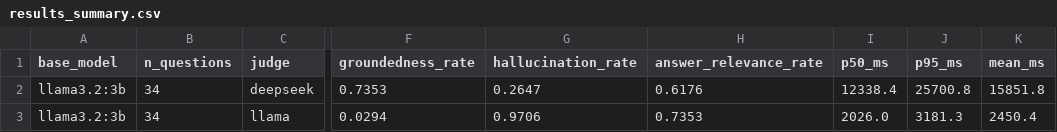
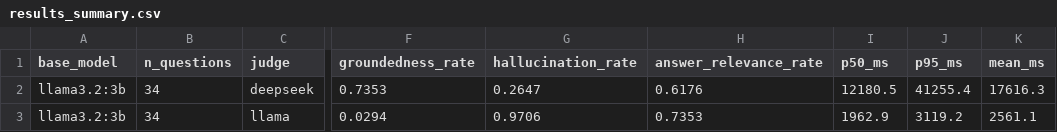
Before and after one commit to jmalayo/rag-system-lab, a CSV file: experiments/evaluation/benchmark-models/results/exp_6/llama_base/results_summary.csv, drawn as a sheet; only a part is shown, gaps mark what is left out; the diff names each change by its address in the sheet, - before the commit and + after, or states it on an @@ line.

```diff
--- a/experiments/evaluation/benchmark-models/results/exp_6/llama_base/results_summary.csv
+++ b/experiments/evaluation/benchmark-models/results/exp_6/llama_base/results_summary.csv
-I2 (p50_ms): 12338.4
+I2 (p50_ms): 12180.5
-J2 (p95_ms): 25700.8
+J2 (p95_ms): 41255.4
-K2 (mean_ms): 15851.8
+K2 (mean_ms): 17616.3
-I3 (p50_ms): 2026.0
+I3 (p50_ms): 1962.9
-J3 (p95_ms): 3181.3
+J3 (p95_ms): 3119.2
-K3 (mean_ms): 2450.4
+K3 (mean_ms): 2561.1
```
Also changed, not shown: experiments/evaluation/benchmark-models/results/exp_6/llama_base/per_question_judge_verdicts.csv, 2 other files.
